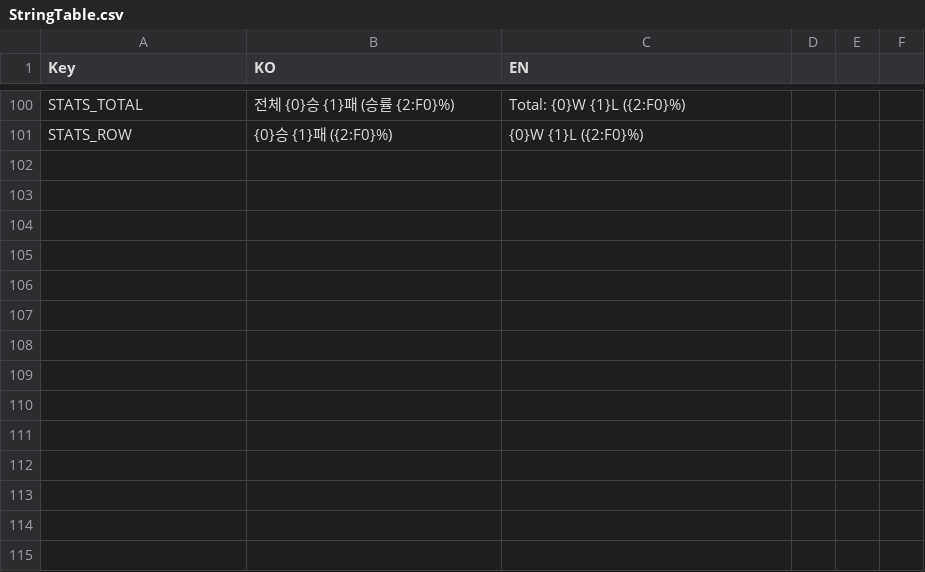
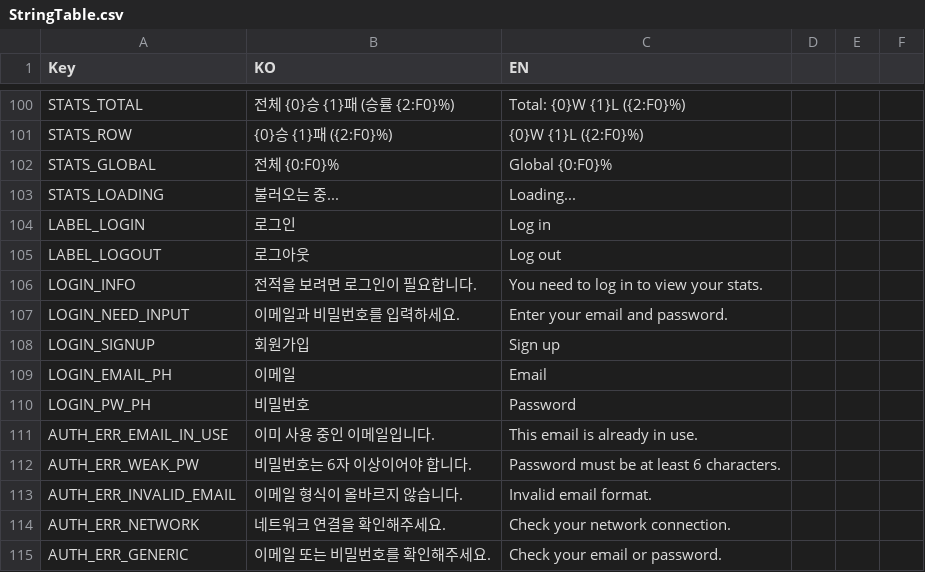
Before and after one commit to Devel-Rocket-ClassRoom/minigame-project-jinag8904, a CSV file: Assets/Resources/Localization/StringTable.csv, drawn as a sheet; only a part is shown, gaps mark what is left out; the diff names each change by its address in the sheet, - before the commit and + after, or states it on an @@ line.

```diff
--- a/Assets/Resources/Localization/StringTable.csv
+++ b/Assets/Resources/Localization/StringTable.csv
+row 102: STATS_GLOBAL | 전체 {0:F0}% | Global {0:F0}%
+row 103: STATS_LOADING | 불러오는 중... | Loading...
+row 104: LABEL_LOGIN | 로그인 | Log in
+row 105: LABEL_LOGOUT | 로그아웃 | Log out
+row 106: LOGIN_INFO | 전적을 보려면 로그인이 필요합니다. | You need to log in to view your stats.
+row 107: LOGIN_NEED_INPUT | 이메일과 비밀번호를 입력하세요. | Enter your email and password.
+row 108: LOGIN_SIGNUP | 회원가입 | Sign up
+row 109: LOGIN_EMAIL_PH | 이메일 | Email
+row 110: LOGIN_PW_PH | 비밀번호 | Password
+row 111: AUTH_ERR_EMAIL_IN_USE | 이미 사용 중인 이메일입니다. | This email is already in use.
+row 112: AUTH_ERR_WEAK_PW | 비밀번호는 6자 이상이어야 합니다. | Password must be at least 6 characters.
+row 113: AUTH_ERR_INVALID_EMAIL | 이메일 형식이 올바르지 않습니다. | Invalid email format.
+row 114: AUTH_ERR_NETWORK | 네트워크 연결을 확인해주세요. | Check your network connection.
+row 115: AUTH_ERR_GENERIC | 이메일 또는 비밀번호를 확인해주세요. | Check your email or password.
```
Also changed, not shown: 28 other files.
